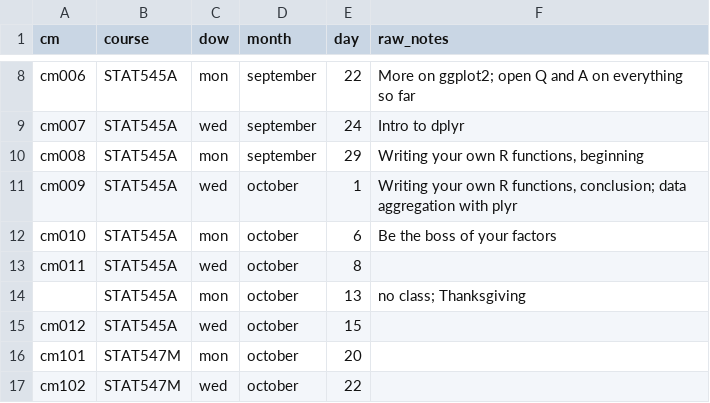
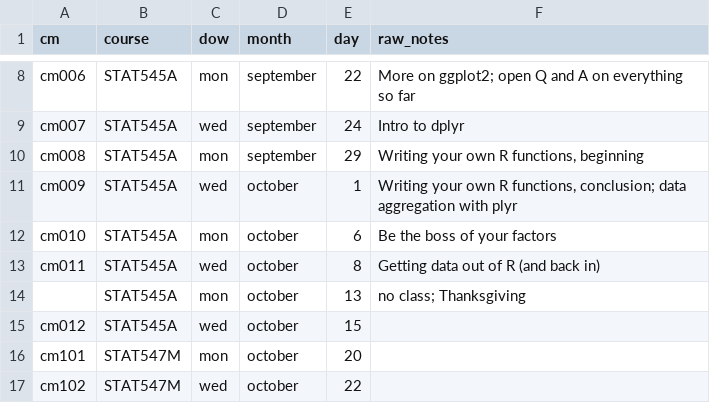
Before and after one commit to STAT545-UBC/STAT545-UBC-original-website, a CSV file: course-admin/class-meetings.csv, drawn as a sheet; only a part is shown, gaps mark what is left out.

```diff
--- a/course-admin/class-meetings.csv
+++ b/course-admin/class-meetings.csv
@@ -12,3 +12,3 @@ cm009,STAT545A,wed,october,1,"Writing your own R functions, conclusion; data agg
 cm010,STAT545A,mon,october,6,Be the boss of your factors
-cm011,STAT545A,wed,october,8,
+cm011,STAT545A,wed,october,8,Getting data out of R (and back in)
 ,STAT545A,mon,october,13,no class; Thanksgiving
```
Also changed, not shown: 5 other files.
